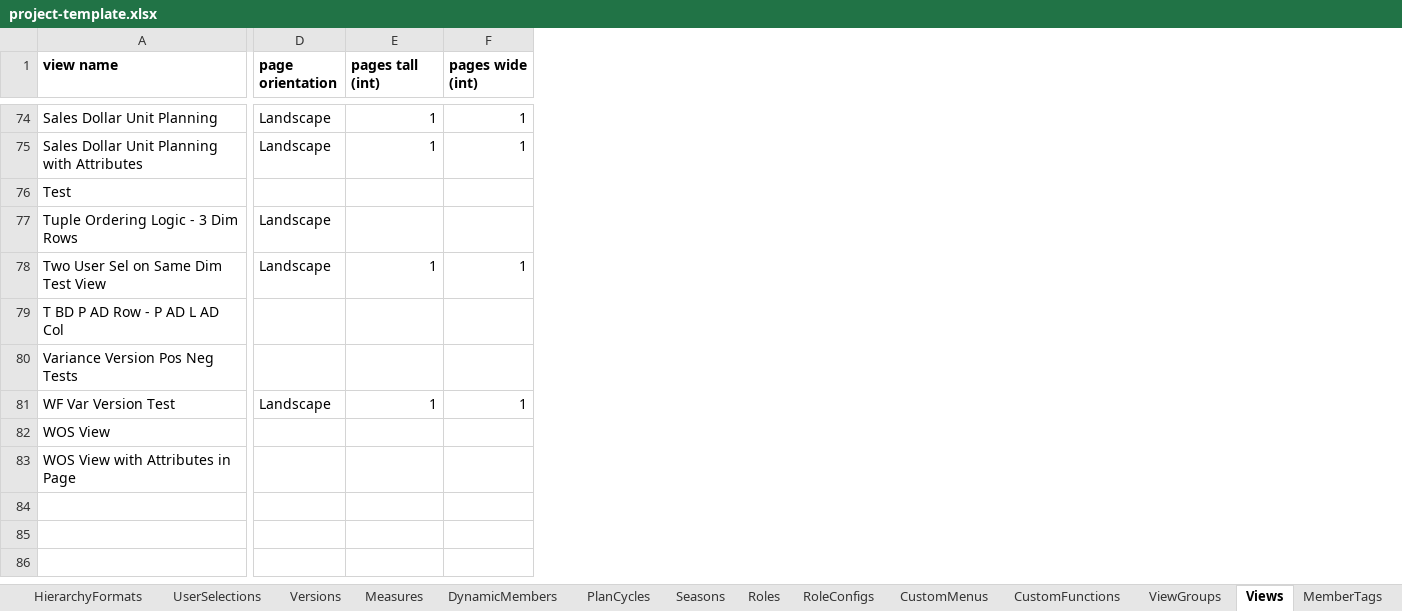
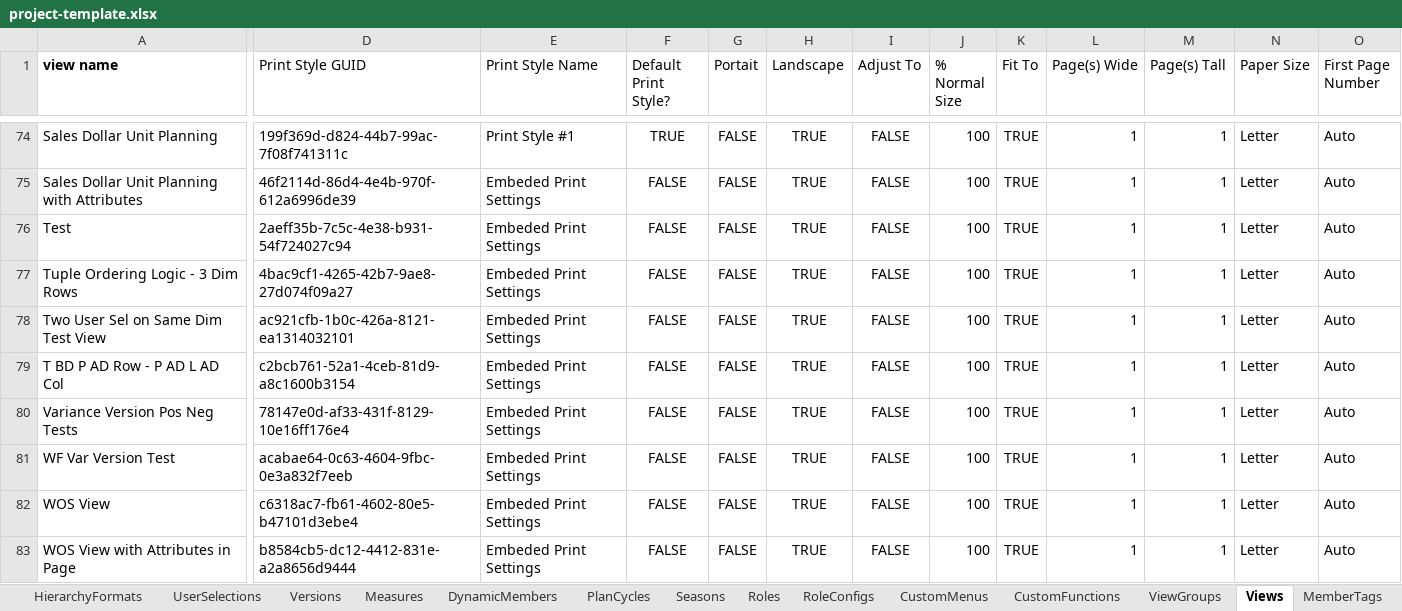
Before and after one commit to alanfarkas/test-pace-server, an Excel workbook: pace-base/test_files/project-template.xlsx, sheet Views, drawn as a sheet; only a part is shown, gaps mark what is left out; values as stored, in another font and other column widths than the file's, no borders; removed rows and columns are numbered as before the commit, all else as after; the diff covers the shown part only; the diff names each change by its address in the sheet, - before the commit and + after, or states it on an @@ line.

Commit message:
TTN 900 - Added view and print_styles just for Junit test run.

```diff
--- a/pace-base/test_files/project-template.xlsx (sheet Views)
+++ b/pace-base/test_files/project-template.xlsx (sheet Views)
-column D (page orientation), rows 74-81: Landscape | Landscape |  | Landscape | Landscape |  |  | Landscape
+column D (Print Style GUID), rows 74-83: 199f369d-d824-44b7-99ac-7f08f741311c | 46f2114d-86d4-4e4b-970f-612a6996de39 | 2aeff35b-7c5c-4e38-b931-54f724027c94 | 4bac9cf1-4265-42b7-9ae8-27d074f09a27 | ac921cfb-1b0c-426a-8121-ea1314032101 | c2bcb761-52a1-4ceb-81d9-a8c1600b3154 | 78147e0d-af33-431f-8129-10e16ff176e4 | acabae64-0c63-4604-9fbc-0e3a832f7eeb | c6318ac7-fb61-4602-80e5-b47101d3ebe4 | b8584cb5-dc12-4412-831e-a2a8656d9444
+column E (Print Style Name), rows 74-83: Print Style #1 | Embeded Print Settings | Embeded Print Settings | Embeded Print Settings | Embeded Print Settings | Embeded Print Settings | Embeded Print Settings | Embeded Print Settings | Embeded Print Settings | Embeded Print Settings
+column F (Default Print Style?), rows 74-83: TRUE | FALSE | FALSE | FALSE | FALSE | FALSE | FALSE | FALSE | FALSE | FALSE
+column G (Portait), rows 74-83: all FALSE
+column H (Landscape), rows 74-83: all TRUE
+column I (Adjust To), rows 74-83: all FALSE
+column J (% Normal Size), rows 74-83: all 100
+column K (Fit To), rows 74-83: all TRUE
+column N (Paper Size), rows 74-83: all Letter
+column O (First Page Number), rows 74-83: all Auto
-L1: pages tall (int)
+L1: Page(s) Wide
-L1:M1 bold: on
+L1:M1 bold: off
-M1: pages wide (int)
+M1: Page(s) Tall
-L76:L77 (Page(s) Wide): (empty)
+L76:L77 (Page(s) Wide): 1
-M76:M77 (Page(s) Tall): (empty)
+M76:M77 (Page(s) Tall): 1
-L79:L80 (Page(s) Wide): (empty)
+L79:L80 (Page(s) Wide): 1
-M79:M80 (Page(s) Tall): (empty)
+M79:M80 (Page(s) Tall): 1
-L82:L83 (Page(s) Wide): (empty)
+L82:L83 (Page(s) Wide): 1
-M82:M83 (Page(s) Tall): (empty)
+M82:M83 (Page(s) Tall): 1
```
Also changed, not shown: 29 added columns and 101 edited cells elsewhere in this sheet, other sheet tabs.
